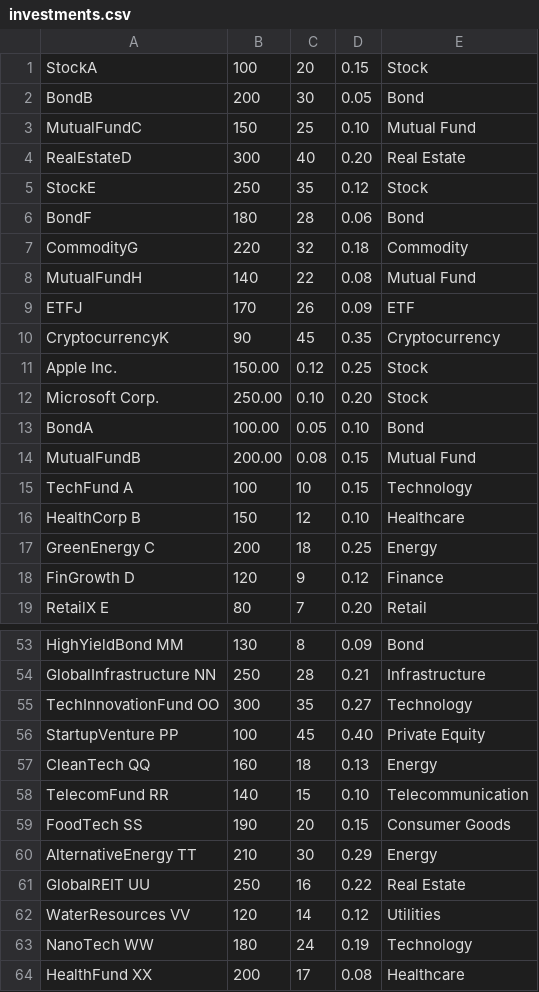
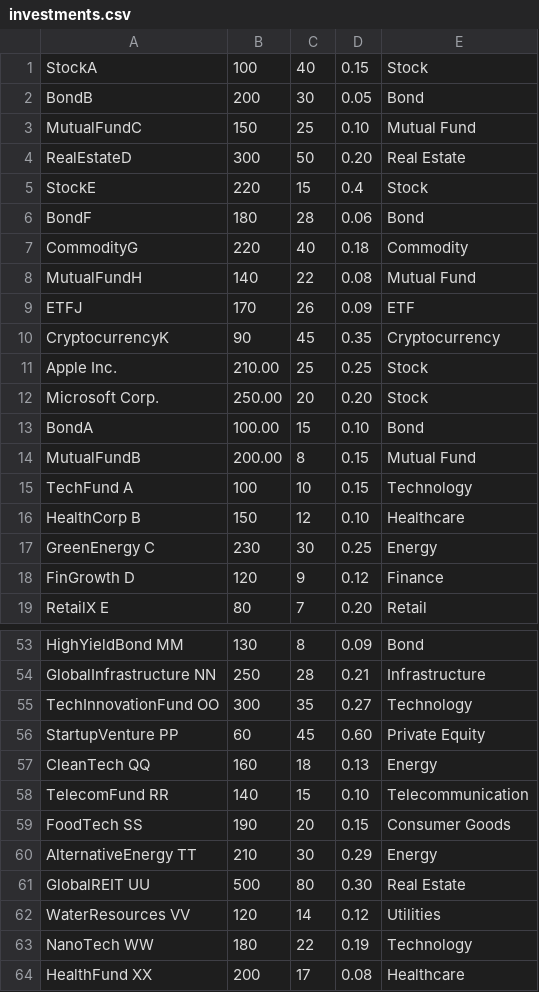
Before and after one commit to akashsingh3414/Financial-Portfolio-Optimization, a CSV file: data/investments.csv, drawn as a sheet; only a part is shown, gaps mark what is left out; the diff covers the shown part only.

Commit message:
improved dataset and logic

```diff
--- a/data/investments.csv
+++ b/data/investments.csv
@@ -1,8 +1,8 @@
-StockA,100,20,0.15,Stock
+StockA,100,40,0.15,Stock
 BondB,200,30,0.05,Bond
 MutualFundC,150,25,0.10,Mutual Fund
-RealEstateD,300,40,0.20,Real Estate
-StockE,250,35,0.12,Stock
+RealEstateD,300,50,0.20,Real Estate
+StockE,220,15,0.4,Stock
 BondF,180,28,0.06,Bond
-CommodityG,220,32,0.18,Commodity
+CommodityG,220,40,0.18,Commodity
 MutualFundH,140,22,0.08,Mutual Fund
@@ -10,9 +10,9 @@ ETFJ,170,26,0.09,ETF
 CryptocurrencyK,90,45,0.35,Cryptocurrency
-Apple Inc.,150.00,0.12,0.25,Stock
-Microsoft Corp.,250.00,0.10,0.20,Stock
-BondA,100.00,0.05,0.10,Bond
-MutualFundB,200.00,0.08,0.15,Mutual Fund
+Apple Inc.,210.00,25,0.25,Stock
+Microsoft Corp.,250.00,20,0.20,Stock
+BondA,100.00,15,0.10,Bond
+MutualFundB,200.00,8,0.15,Mutual Fund
 TechFund A,100,10,0.15,Technology
 HealthCorp B,150,12,0.10,Healthcare
-GreenEnergy C,200,18,0.25,Energy
+GreenEnergy C,230,30,0.25,Energy
 FinGrowth D,120,9,0.12,Finance
@@ -55,3 +55,3 @@ GlobalInfrastructure NN,250,28,0.21,Infrastructure
 TechInnovationFund OO,300,35,0.27,Technology
-StartupVenture PP,100,45,0.40,Private Equity
+StartupVenture PP,60,45,0.60,Private Equity
 CleanTech QQ,160,18,0.13,Energy
@@ -60,5 +60,5 @@ FoodTech SS,190,20,0.15,Consumer Goods
 AlternativeEnergy TT,210,30,0.29,Energy
-GlobalREIT UU,250,16,0.22,Real Estate
+GlobalREIT UU,500,80,0.30,Real Estate
 WaterResources VV,120,14,0.12,Utilities
-NanoTech WW,180,24,0.19,Technology
+NanoTech WW,180,22,0.19,Technology
 HealthFund XX,200,17,0.08,Healthcare
```
Also changed, not shown: 3 edited cells elsewhere in this file, 5 other files.
